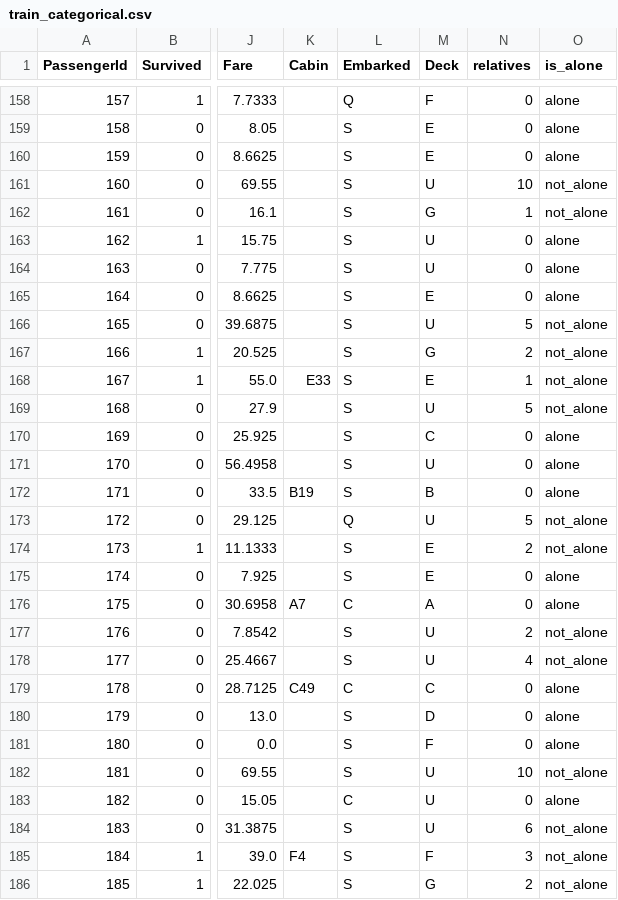
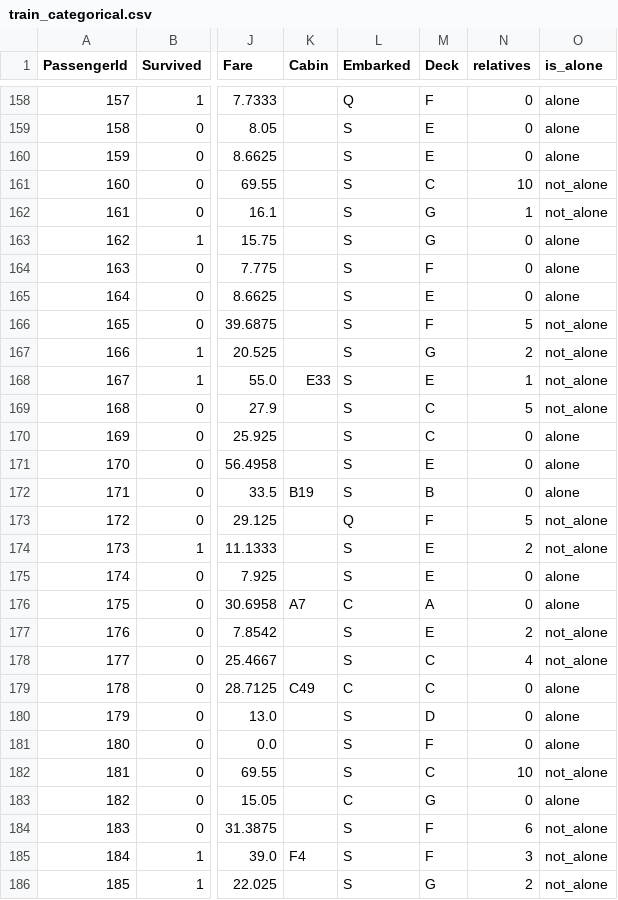
Before and after one commit to SpookNals/titanicdashboard, a CSV file: train_categorical.csv, drawn as a sheet; only a part is shown, gaps mark what is left out; the diff covers the shown part only; the diff names each change by its address in the sheet, - before the commit and + after, or states it on an @@ line.

```diff
--- a/train_categorical.csv
+++ b/train_categorical.csv
-M161 (Deck): U
+M161 (Deck): C
-M163 (Deck): U
+M163 (Deck): G
-M164 (Deck): U
+M164 (Deck): F
-M166 (Deck): U
+M166 (Deck): F
-M169 (Deck): U
+M169 (Deck): C
-M171 (Deck): U
+M171 (Deck): E
-M173 (Deck): U
+M173 (Deck): F
-M177 (Deck): U
+M177 (Deck): E
-M178 (Deck): U
+M178 (Deck): C
-M182 (Deck): U
+M182 (Deck): C
-M183 (Deck): U
+M183 (Deck): G
-M184 (Deck): U
+M184 (Deck): F
```
Also changed, not shown: 162 edited cells elsewhere in this file, test_categorical.csv.
